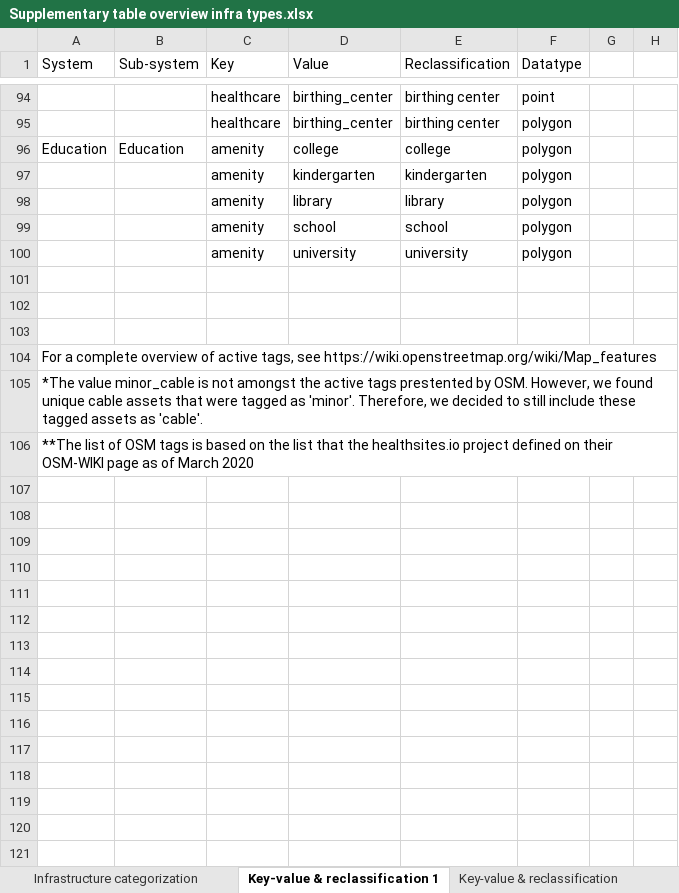
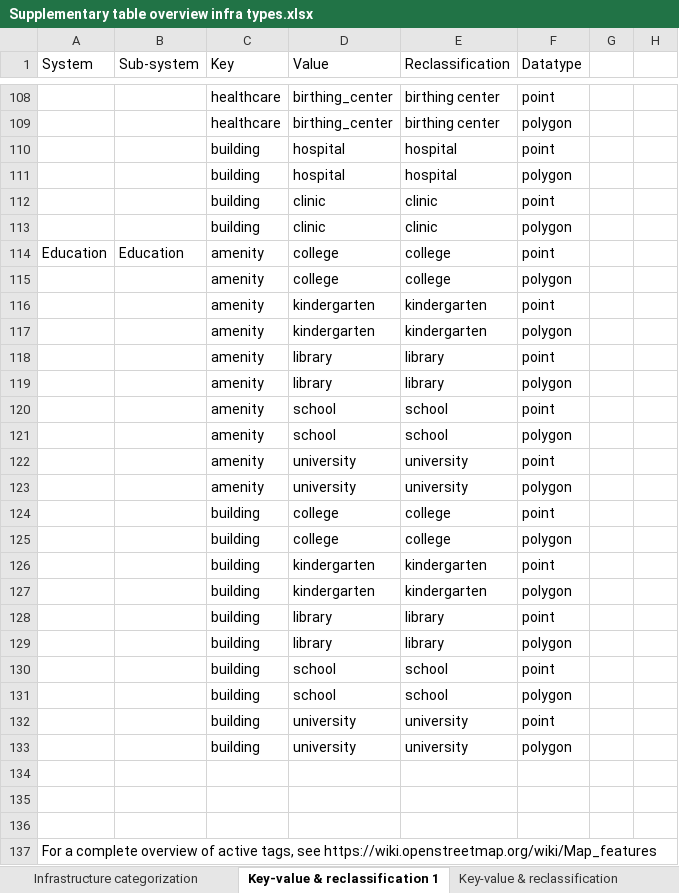
Before and after one commit to snirandjan/gmhcira, an Excel workbook: data/infrastructure/Supplementary table overview infra types.xlsx, sheet Key-value & reclassification 1, drawn as a sheet; only a part is shown, gaps mark what is left out; the shorter side is filled out with more unchanged rows; values as stored, in another font and other column widths than the file's, no cell formats; charts and pictures not drawn; addresses are those after the commit; the diff covers the shown part only; the diff names each change by its address in the sheet, - before the commit and + after, or states it on an @@ line.

Commit message:
OSM-flex adjustments and improved workflow datatypes

```diff
--- a/data/infrastructure/Supplementary table overview infra types.xlsx (sheet Key-value & reclassification 1)
+++ b/data/infrastructure/Supplementary table overview infra types.xlsx (sheet Key-value & reclassification 1)
+row 110:  |  | building | hospital | hospital | point
+row 111:  |  | building | hospital | hospital | polygon
+row 112:  |  | building | clinic | clinic | point
+row 113:  |  | building | clinic | clinic | polygon
-F114 (Datatype): polygon
+F114 (Datatype): point
+row 115:  |  | amenity | college | college | polygon
+row 116:  |  | amenity | kindergarten | kindergarten | point
+row 118:  |  | amenity | library | library | point
+row 120:  |  | amenity | school | school | point
+row 122:  |  | amenity | university | university | point
+row 124:  |  | building | college | college | point
+row 125:  |  | building | college | college | polygon
+row 126:  |  | building | kindergarten | kindergarten | point
+row 127:  |  | building | kindergarten | kindergarten | polygon
+row 128:  |  | building | library | library | point
+row 129:  |  | building | library | library | polygon
+row 130:  |  | building | school | school | point
+row 131:  |  | building | school | school | polygon
+row 132:  |  | building | university | university | point
+row 133:  |  | building | university | university | polygon
```
Also changed, not shown: 20 added rows, 6 removed rows and 13 edited cells elsewhere in this sheet, sheet Infrastructure categorization, other sheet tabs, cell formats, charts or pictures, data/Vulnerability/S1_Assumptions_Test.xlsx, data/Vulnerability/Table_D3_Costs_V1.0.1.xlsx, 1 other file.
